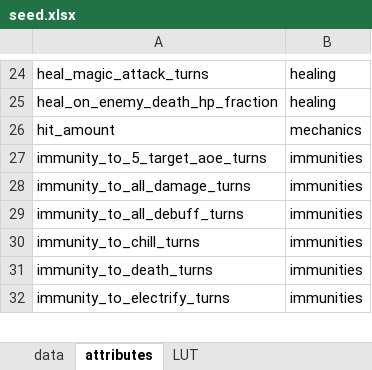
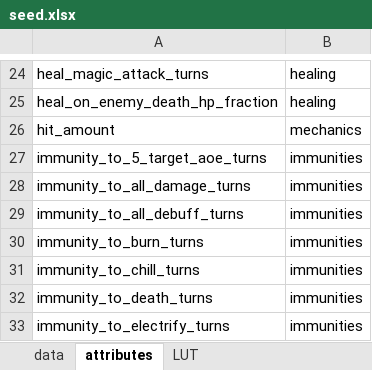
Before and after one commit to gbudiman/skdb, an Excel workbook: db/seed.xlsx, sheet attributes, drawn as a sheet; only a part is shown, gaps mark what is left out; values as stored, in another font and other column widths than the file's, no borders; the diff names each change by its address in the sheet, - before the commit and + after, or states it on an @@ line.

```diff
--- a/db/seed.xlsx (sheet attributes)
+++ b/db/seed.xlsx (sheet attributes)
+row 30: immunity_to_burn_turns | immunities
```
Also changed, not shown: sheet data, 3 other files.
